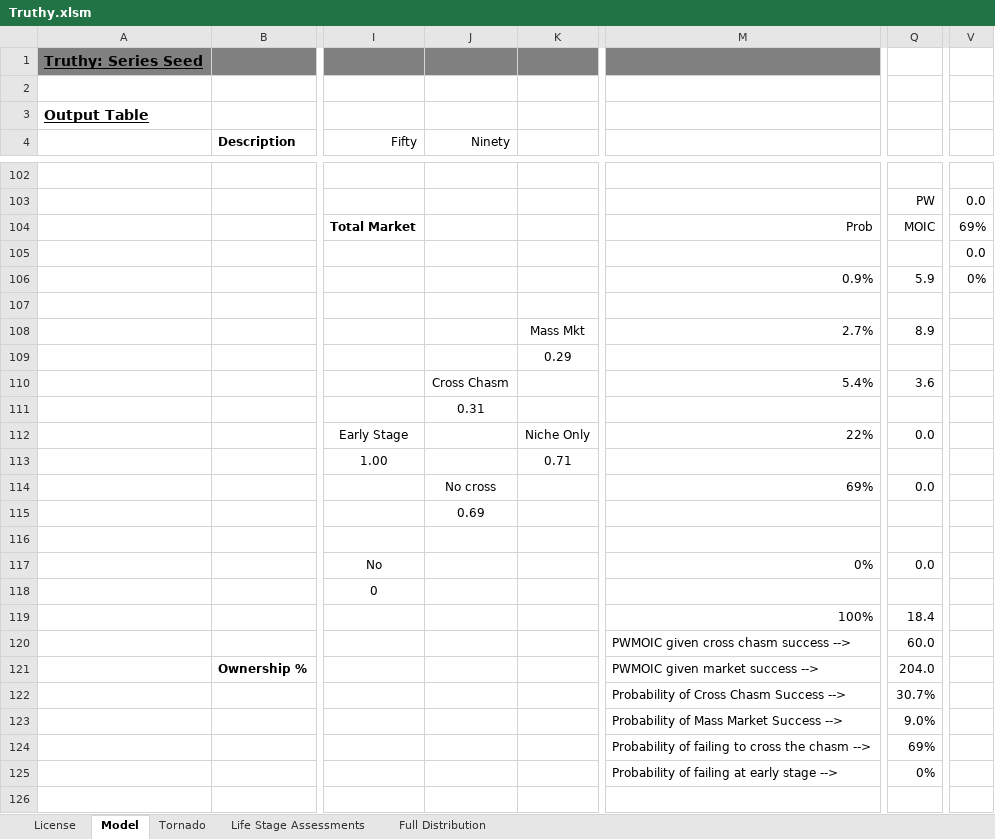
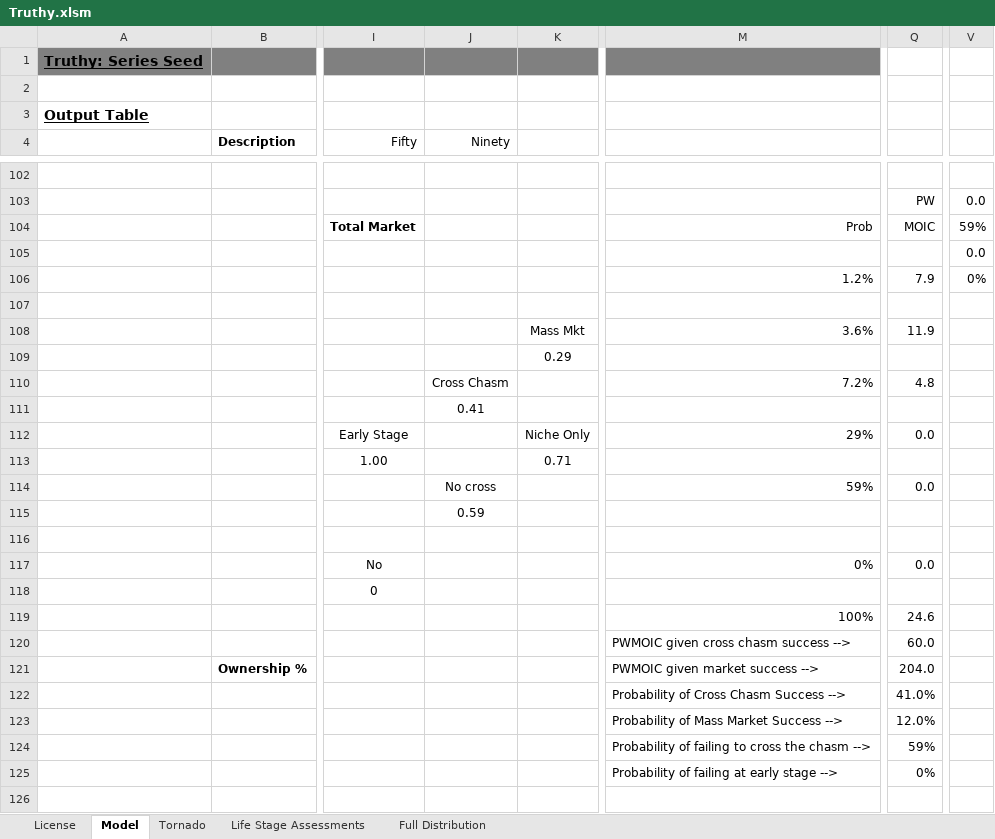
Before and after one commit to ulu-ventures/VCDA, an Excel workbook: spreadsheets/Truthy.xlsm, sheet Model, drawn as a sheet; only a part is shown, gaps mark what is left out; values as stored, in another font and other column widths than the file's, no borders; charts and pictures and conditional formats not drawn; the diff covers the shown part only; the diff names each change by its address in the sheet, - before the commit and + after, or states it on an @@ line.

```diff
--- a/spreadsheets/Truthy.xlsm (sheet Model)
+++ b/spreadsheets/Truthy.xlsm (sheet Model)
-V104: 69%
+V104: 59%
-M106: 0.9%
+M106: 1.2%
-Q106: 5.9
+Q106: 7.9
-M108: 2.7%
+M108: 3.6%
-Q108: 8.9
+Q108: 11.9
-M110: 5.4%
+M110: 7.2%
-Q110: 3.6
+Q110: 4.8
-J111 (Ninety): 0.31
+J111 (Ninety): 0.41
-M112: 22%
+M112: 29%
-M114: 69%
+M114: 59%
-J115 (Ninety): 0.69
+J115 (Ninety): 0.59
-Q119: 18.4
+Q119: 24.6
-Q122: 30.7%
+Q122: 41.0%
-Q123: 9.0%
+Q123: 12.0%
-Q124: 69%
+Q124: 59%
```
Also changed, not shown: 2 added rows, 2 removed rows, 19 edited cells and cell formats elsewhere in this sheet, sheet Tornado, sheet Full Distribution, formulas that keep their value, charts or pictures.
